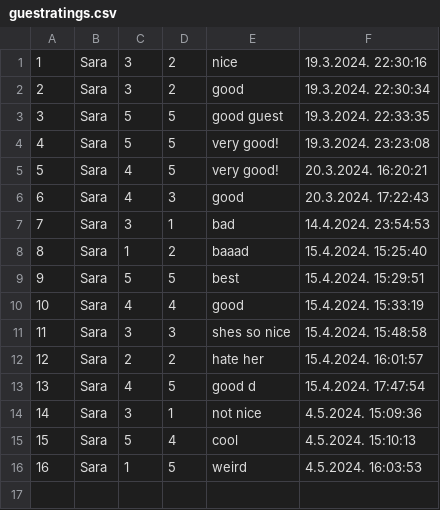
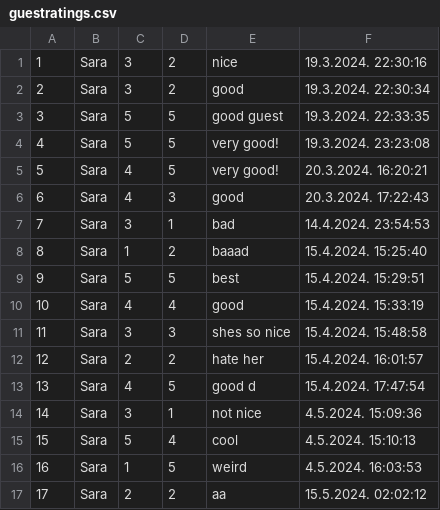
Before and after one commit to kzi-nastava/sims-in-2024-group-2-team-c, a CSV file: Resources/Data/guestratings.csv, drawn as a sheet; the diff names each change by its address in the sheet, - before the commit and + after, or states it on an @@ line.

```diff
--- a/Resources/Data/guestratings.csv
+++ b/Resources/Data/guestratings.csv
+row 17: 17 | Sara | 2 | 2 | aa | 15.5.2024. 02:02:12
```
Also changed, not shown: Resources/Data/accommodations.csv, Resources/Data/reservationdelay.csv, 47 other files.
